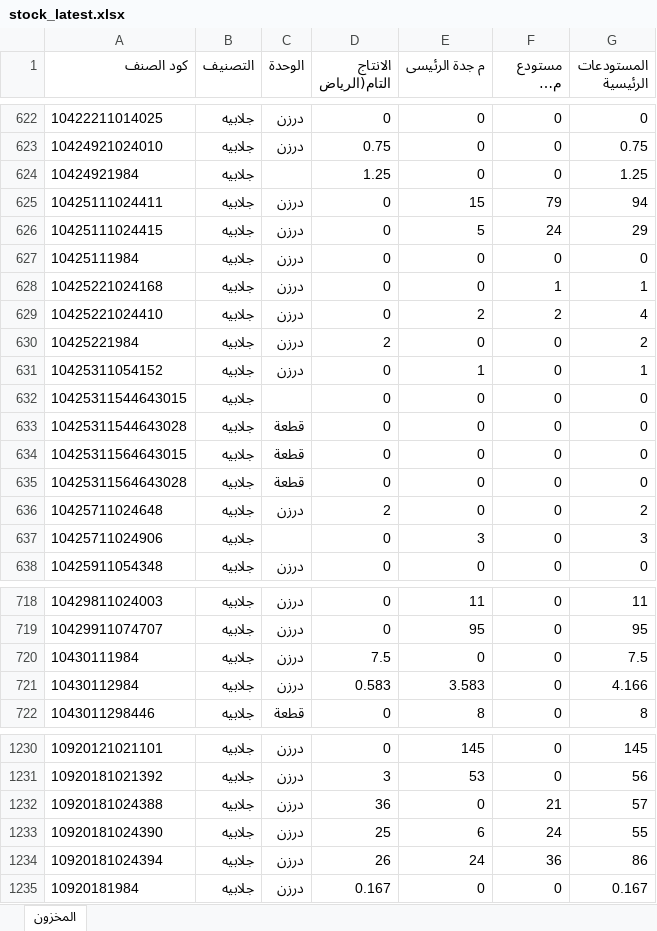
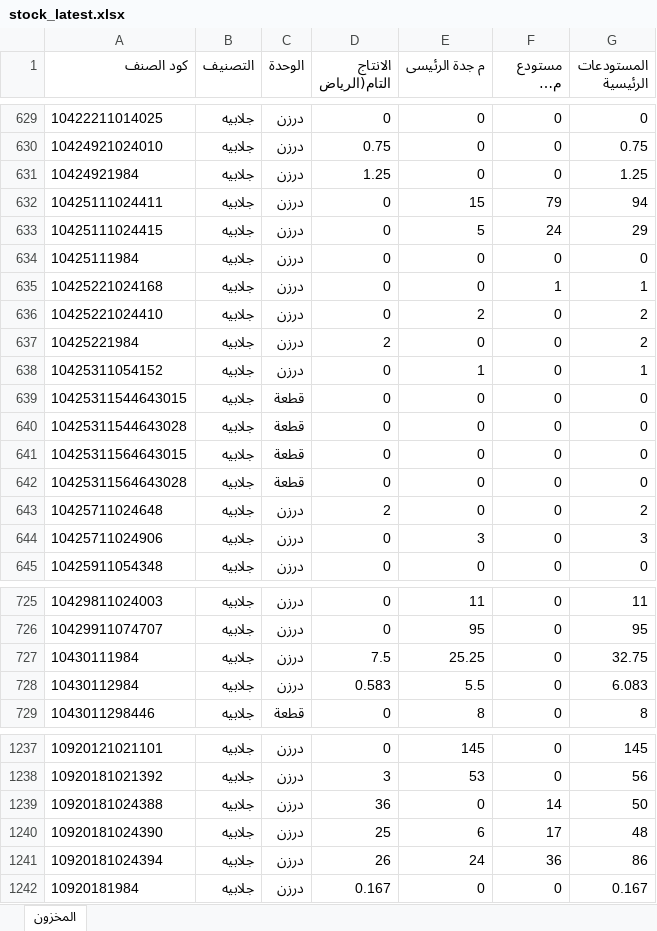
Before and after one commit to hassaneslam1646-svg/ikaf-catalog, an Excel workbook: build/stock_latest.xlsx, sheet المخزون, drawn as a sheet; only a part is shown, gaps mark what is left out; long unchanged cells end in …; values as stored, in another font and other column widths than the file's, no borders; addresses are those after the commit; the diff covers the shown part only; the diff names each change by its address in the sheet, - before the commit and + after, or states it on an @@ line.

```diff
--- a/build/stock_latest.xlsx (sheet المخزون)
+++ b/build/stock_latest.xlsx (sheet المخزون)
-C631 (الوحدة): (empty)
+C631 (الوحدة): درزن
-F636 (مستودع مكة المكرمة): 2
+F636 (مستودع مكة المكرمة): 0
-G636 (المستودعات الرئيسية): 4
+G636 (المستودعات الرئيسية): 2
-C639 (الوحدة): (empty)
+C639 (الوحدة): قطعة
-C644 (الوحدة): (empty)
+C644 (الوحدة): درزن
-E727 (م جدة الرئيسى): 0
+E727 (م جدة الرئيسى): 25.25
-G727 (المستودعات الرئيسية): 7.5
+G727 (المستودعات الرئيسية): 32.75
-E728 (م جدة الرئيسى): 3.583
+E728 (م جدة الرئيسى): 5.5
-G728 (المستودعات الرئيسية): 4.166
+G728 (المستودعات الرئيسية): 6.083
-F1239 (مستودع مكة المكرمة): 21
+F1239 (مستودع مكة المكرمة): 14
-G1239 (المستودعات الرئيسية): 57
+G1239 (المستودعات الرئيسية): 50
-F1240 (مستودع مكة المكرمة): 24
+F1240 (مستودع مكة المكرمة): 17
-G1240 (المستودعات الرئيسية): 55
+G1240 (المستودعات الرئيسية): 48
```
Also changed, not shown: 10 added rows and 69 edited cells elsewhere in this sheet, 7 other files.
